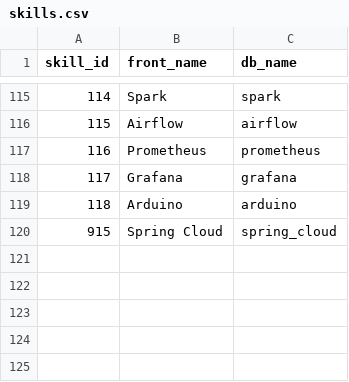
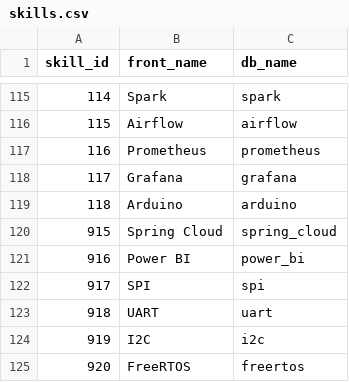
Before and after one commit to Dandy-Tomato/tomato, a CSV file: crawler/db_ready/skills.csv, drawn as a sheet; only a part is shown, gaps mark what is left out; the diff names each change by its address in the sheet, - before the commit and + after, or states it on an @@ line.

Commit message:
fix: 증분 전처리 시 db_ready 마스터 기준으로 수정
- 증분 전처리에서 10007 raw 재조회 로직 제거
- 루트 db_ready/skills.csv를 마스터 기준으로 사용하도록 수정
- 날짜 폴더에는 증분 추가분만 저장하고 루트 db_ready는 누적 갱신되도록 반영
- 어제 수집분도 details_csv_path로 재전처리 가능하도록 구조 정리

```diff
--- a/crawler/db_ready/skills.csv
+++ b/crawler/db_ready/skills.csv
+row 121: 916 | Power BI | power_bi
+row 122: 917 | SPI | spi
+row 123: 918 | UART | uart
+row 124: 919 | I2C | i2c
+row 125: 920 | FreeRTOS | freertos
```
Also changed, not shown: 14 other files.
